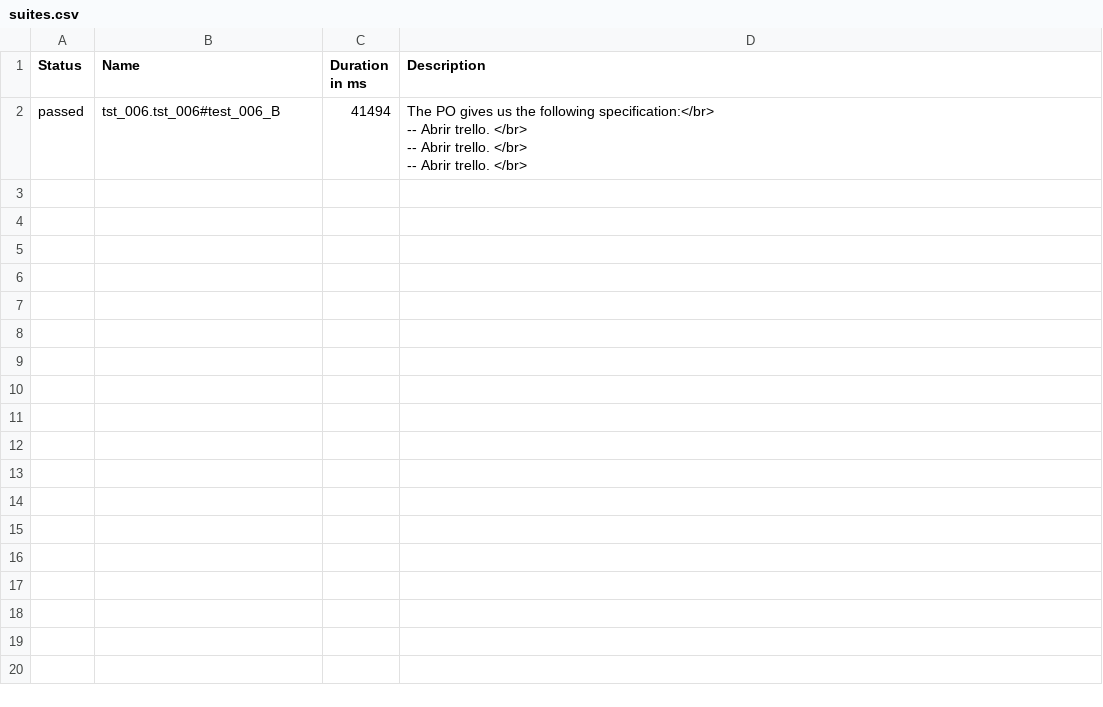
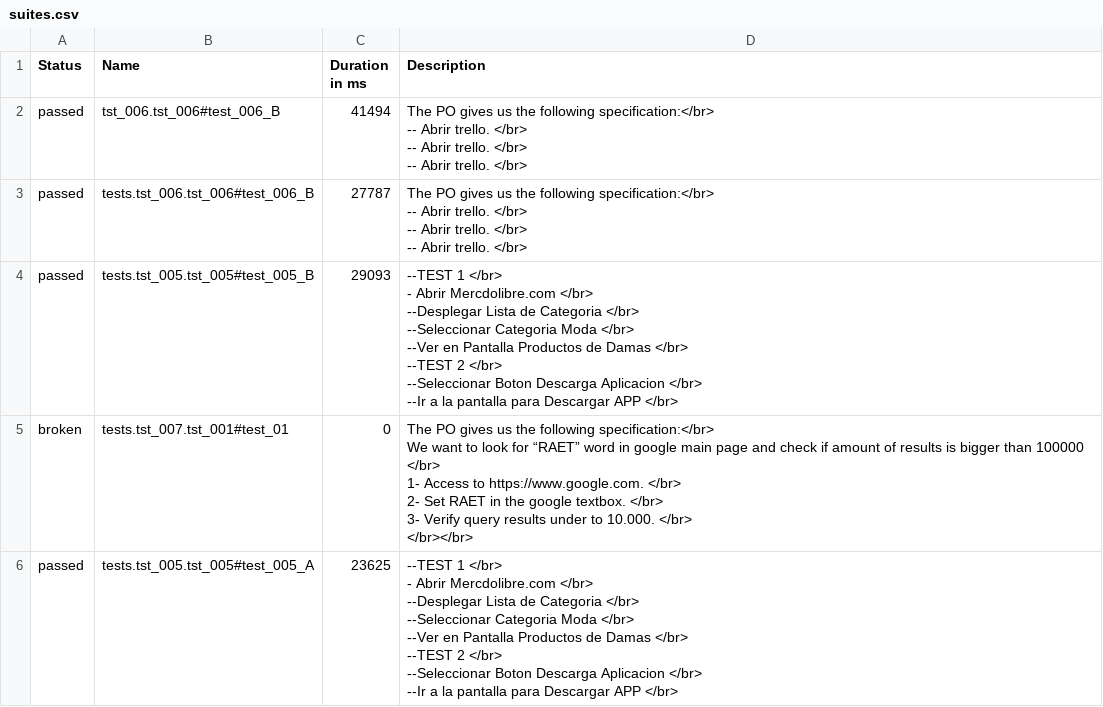
Before and after one commit to MervinDiazLugo/TestAutomationPython, a CSV file: TestAutomation/src/allure-report/data/suites.csv, drawn as a sheet; ↵ is a line break in a cell; the diff names each change by its address in the sheet, - before the commit and + after, or states it on an @@ line.

```diff
--- a/TestAutomation/src/allure-report/data/suites.csv
+++ b/TestAutomation/src/allure-report/data/suites.csv
+row 3: passed | tests.tst_006.tst_006#test_006_B | 27787 | The PO gives us the following specification:</br> ↵ -- Abrir trello. </br> ↵ -- Abrir trello. </br> ↵ -- Abrir trello. </br>
+row 4: passed | tests.tst_005.tst_005#test_005_B | 29093 | --TEST 1 </br> ↵ - Abrir Mercdolibre.com </br> ↵ --Desplegar Lista de Categoria </br> ↵ --Seleccionar Categoria Moda </br> ↵ --Ver en Pantalla Productos de Damas </br> ↵ --TEST 2 </br> ↵ --Seleccionar Boton Descarga Aplicacion </br> ↵ --Ir a la pantalla para Descargar APP </br>
+row 5: broken | tests.tst_007.tst_001#test_01 | 0 | The PO gives us the following specification:</br> ↵ We want to look for “RAET” word in google main page and check if amount of results is bigger than 100000 </br> ↵ 1- Access to https://www.google.com. </br> ↵ 2- Set RAET in the google textbox. </br> ↵ 3- Verify query results under to 10.000. </br> ↵ </br></br>
+row 6: passed | tests.tst_005.tst_005#test_005_A | 23625 | --TEST 1 </br> ↵ - Abrir Mercdolibre.com </br> ↵ --Desplegar Lista de Categoria </br> ↵ --Seleccionar Categoria Moda </br> ↵ --Ver en Pantalla Productos de Damas </br> ↵ --TEST 2 </br> ↵ --Seleccionar Boton Descarga Aplicacion </br> ↵ --Ir a la pantalla para Descargar APP </br>
```
Also changed, not shown: 28 other files.
